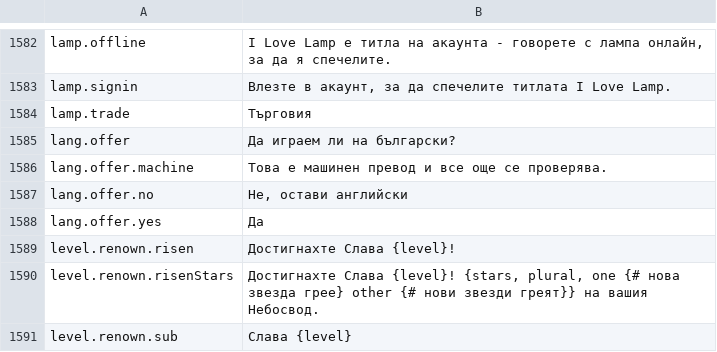
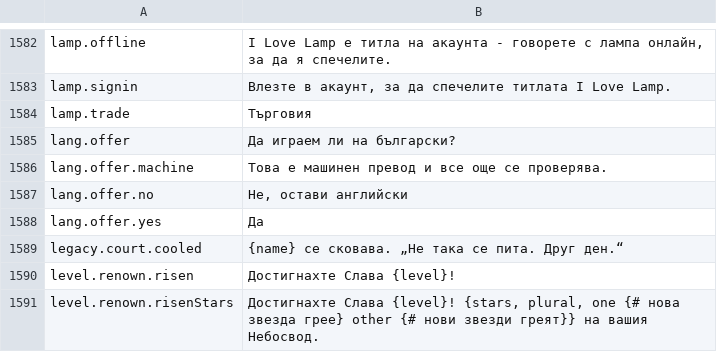
Before and after one commit to Betawolf1213/daggerfall-js-source-voice, a CSV file: locales/bg/Port_Strings.csv, drawn as a sheet; only a part is shown, gaps mark what is left out; the shorter side is filled out with more unchanged rows; the diff names each change by its address in the sheet, - before the commit and + after, or states it on an @@ line.

```diff
--- a/locales/bg/Port_Strings.csv
+++ b/locales/bg/Port_Strings.csv
+row 1589: legacy.court.cooled | {name} се сковава. „Не така се пита. Друг ден.“
```
Also changed, not shown: locales/fr/Port_Strings.csv, locales/id/Port_Strings.csv, 47 other files.
